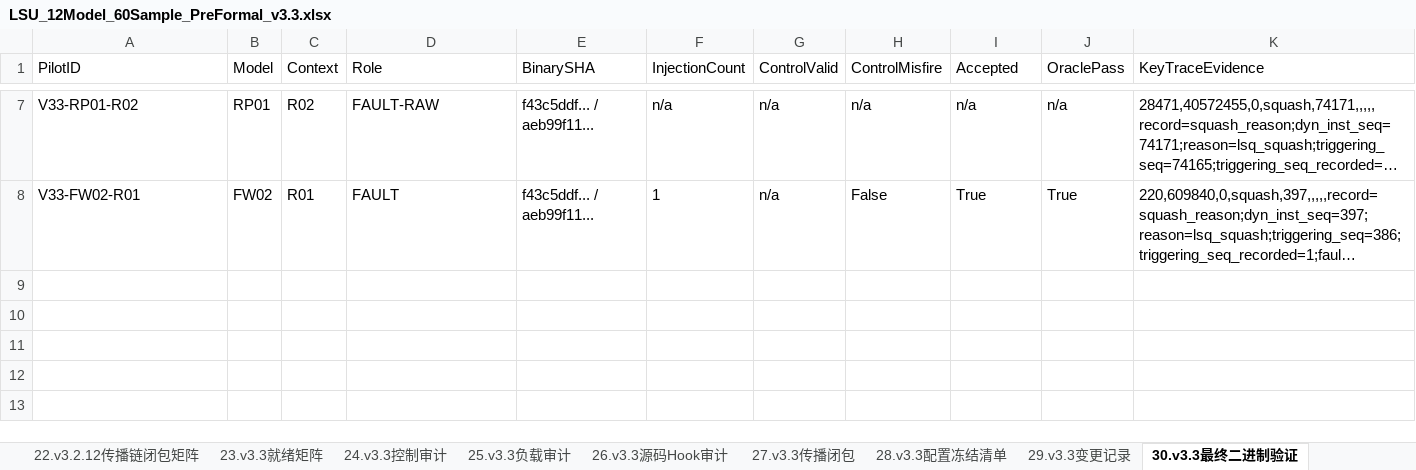
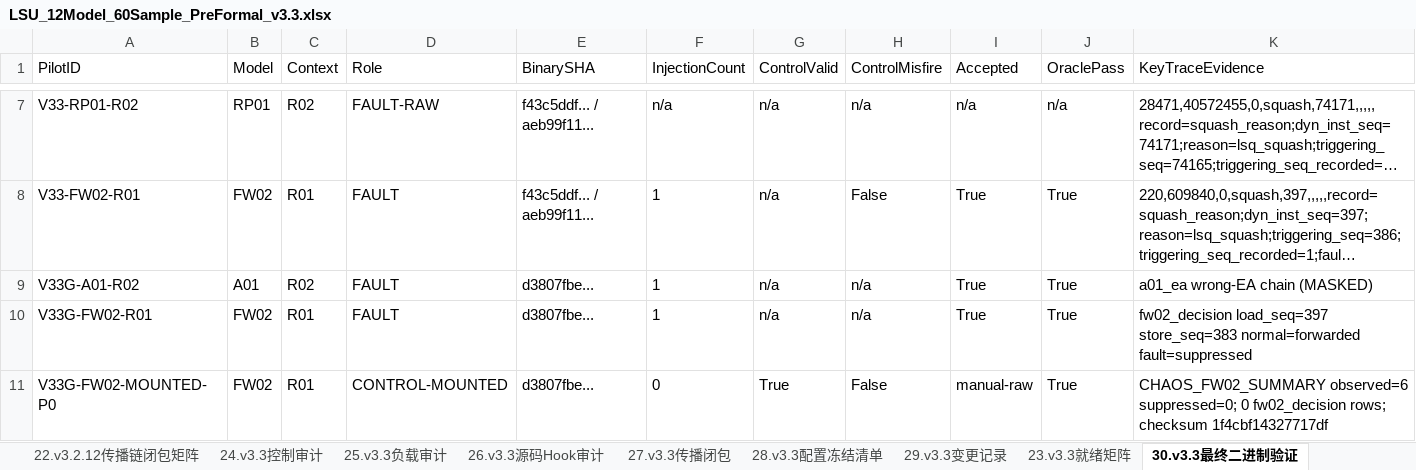
Before and after one commit to wangxumarshall/gem5-fi, an Excel workbook: docs/gem5-fi/lsu/implementation_v3_2/preformal_v3_3/LSU_12Model_60Sample_PreFormal_v3.3.xlsx, sheet 30.v3.3最终二进制验证, drawn as a sheet; only a part is shown, gaps mark what is left out; long unchanged cells end in …; values as stored, in another font and other column widths than the file's, no borders; the diff names each change by its address in the sheet, - before the commit and + after, or states it on an @@ line.

Commit message:
[LSU][MDSPEC][V3.3][PACKAGE] publish the 12-model pre-formal readiness package
Adds the independent acceptance report (F), the post-F corrections
(mounted FW02 p=0 control evidence, d3807fbe attribution, patch README,
B3 count 56/60), the final 60-context matrix (READY 0 / PARTIAL 2 /
BLOCKED 36 / DESIGN_CHANGE_REQUIRED 22), the 30-sheet Excel, and the
final package zip (sha256 c35c8d5f2b32e29bb4783bdd4f1ea5b3a3f623b1bbb63adb98d514443034e4d4,
292 entries).

Verdict unchanged and honest: 12_MODEL_FORMAL_READY=NO. The four fixed
mechanisms, the 60/60 seed identity and 287 passing tests are real; the
formal gates remain blocked on warm-up/ROI approval, 42 missing matched
controls and 56 historical-only contexts.

```diff
--- a/docs/gem5-fi/lsu/implementation_v3_2/preformal_v3_3/LSU_12Model_60Sample_PreFormal_v3.3.xlsx (sheet 30.v3.3最终二进制验证)
+++ b/docs/gem5-fi/lsu/implementation_v3_2/preformal_v3_3/LSU_12Model_60Sample_PreFormal_v3.3.xlsx (sheet 30.v3.3最终二进制验证)
@@ sheet tab order changed: 22.v3.2.12传播链闭包矩阵 | 24.v3.3控制审计 | 25.v3.3负载审计 | 26.v3.3源码Hook审计 | 27.v3.3传播闭包 | 28.v3.3配置冻结清单 | 29.v3.3变更记录 | 23.v3.3就绪矩阵 | 30.v3.3最终二进制验证 @@
+row 9: V33G-A01-R02 | A01 | R02 | FAULT | d3807fbe... | 1 | n/a | n/a | True | True | a01_ea wrong-EA chain (MASKED)
+row 10: V33G-FW02-R01 | FW02 | R01 | FAULT | d3807fbe... | 1 | n/a | n/a | True | True | fw02_decision load_seq=397 store_seq=383 normal=forwarded fault=suppressed
+row 11: V33G-FW02-MOUNTED-P0 | FW02 | R01 | CONTROL-MOUNTED | d3807fbe... | 0 | True | False | manual-raw | True | CHAOS_FW02_SUMMARY observed=6 suppressed=0; 0 fw02_decision rows; checksum 1f4cbf14327717df
```
Also changed, not shown: sheet 23.v3.3就绪矩阵, 8 other files.
